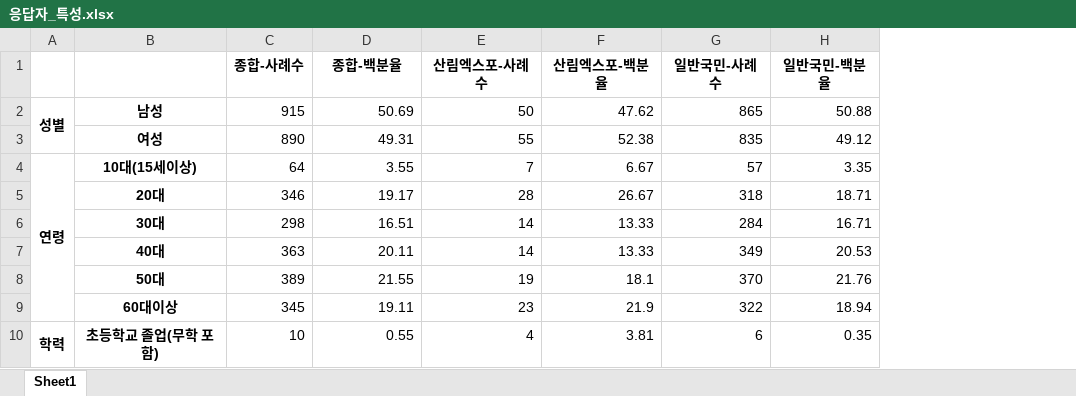
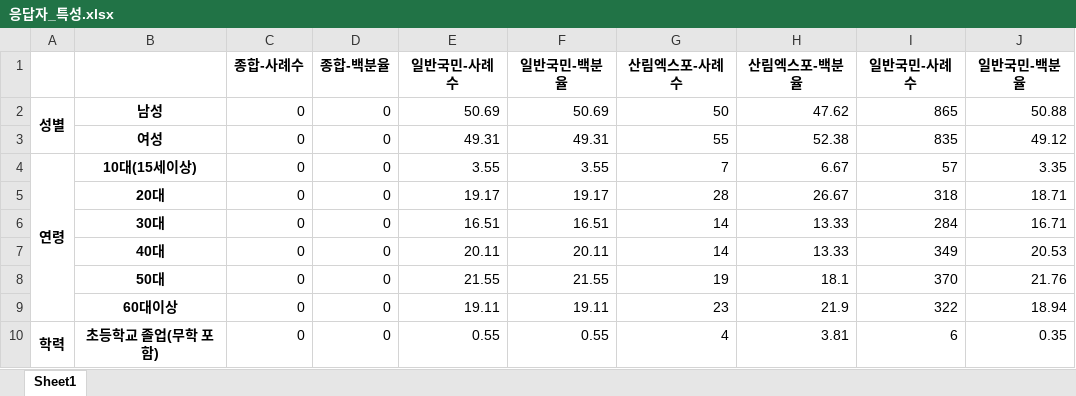
Before and after one commit to DDalaDDula/Card_Consumption_Pattern_Analysis_Dashboard, an Excel workbook: 응답자_특성.xlsx, sheet Sheet1, drawn as a sheet; only a part is shown; values as stored, in another font and other column widths than the file's, no borders; removed rows and columns are numbered as before the commit, all else as after; the diff names each change by its address in the sheet, - before the commit and + after, or states it on an @@ line.

```diff
--- a/응답자_특성.xlsx (sheet Sheet1)
+++ b/응답자_특성.xlsx (sheet Sheet1)
-column C, rows 1-10: 종합-사례수 | 915 | 890 | 64 | 346 | 298 | 363 | 389 | 345 | 10
+column C, rows 1-10: 종합-사례수 | 0 | 0 | 0 | 0 | 0 | 0 | 0 | 0 | 0
+column D, rows 1-10: 종합-백분율 | 0 | 0 | 0 | 0 | 0 | 0 | 0 | 0 | 0
+column F, rows 1-10: 일반국민-백분율 | 50.69 | 49.31 | 3.55 | 19.17 | 16.51 | 20.11 | 21.55 | 19.11 | 0.55
-E1: 종합-백분율
+E1: 일반국민-사례수
```
Also changed, not shown: ex_pic/4/산림엑스포_가치/4_산림엑스포_가치10_비율.xlsx, ex_pic/4/산림엑스포_가치/4_산림엑스포_가치11_비율.xlsx, 24 other files.
